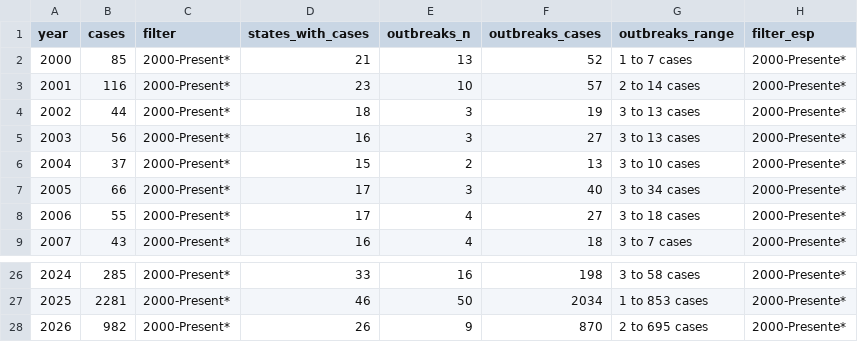
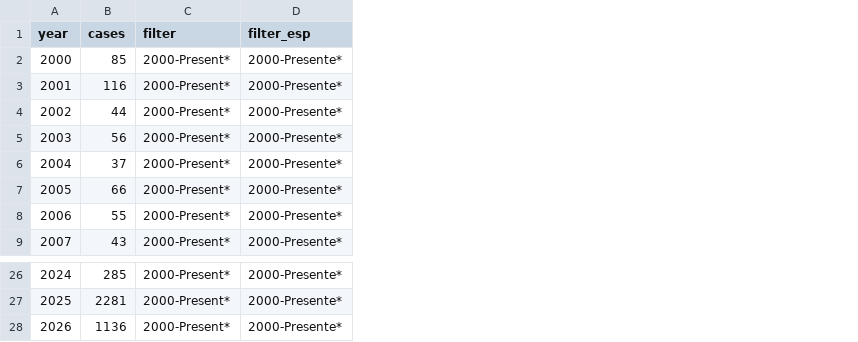
Before and after one commit to annie-jennemann/measles-tracker, a CSV file: last_annual_us.csv, drawn as a sheet; only a part is shown, gaps mark what is left out; the diff names each change by its address in the sheet, - before the commit and + after, or states it on an @@ line.

```diff
--- a/last_annual_us.csv
+++ b/last_annual_us.csv
-column D (states_with_cases), rows 2-9: 21 | 23 | 18 | 16 | 15 | 17 | 17 | 16; rows 26-28: 33 | 46 | 26
-column E (outbreaks_n), rows 2-9: 13 | 10 | 3 | 3 | 2 | 3 | 4 | 4; rows 26-28: 16 | 50 | 9
-column F (outbreaks_cases), rows 2-9: 52 | 57 | 19 | 27 | 13 | 40 | 27 | 18; rows 26-28: 198 | 2034 | 870
-column G (outbreaks_range), rows 2-9: 1 to 7 cases | 2 to 14 cases | 3 to 13 cases | 3 to 13 cases | 3 to 10 cases | 3 to 34 cases | 3 to 18 cases | 3 to 7 cases; rows 26-28: 3 to 58 cases | 1 to 853 cases | 2 to 695 cases
-B28 (cases): 982
+B28 (cases): 1136
```
